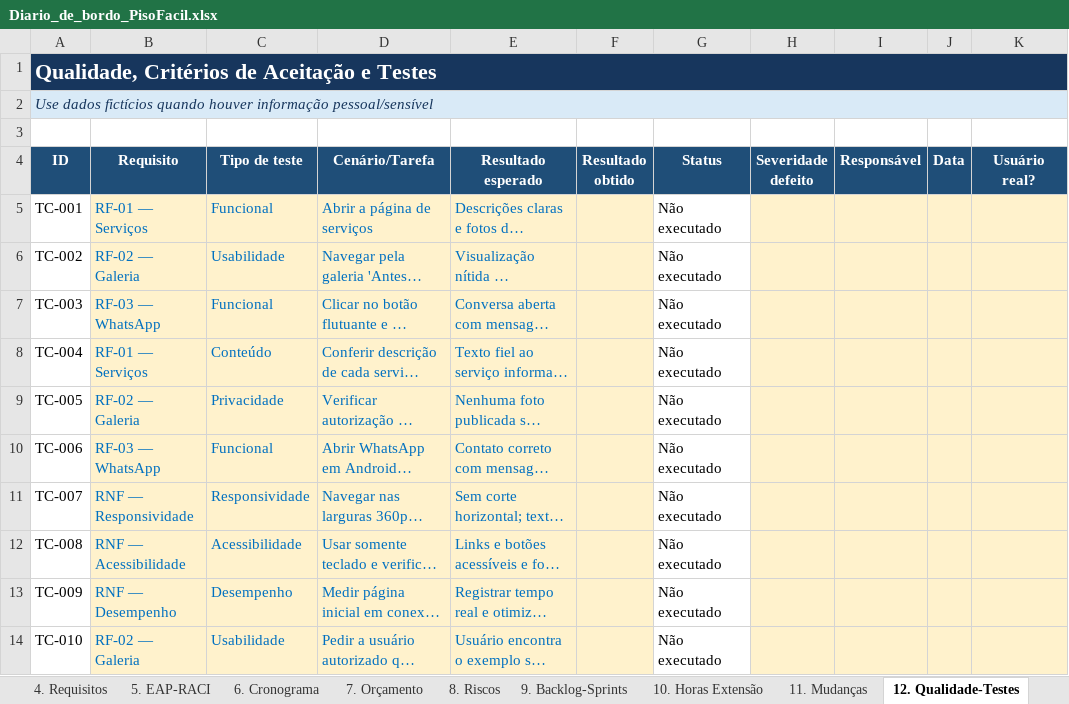
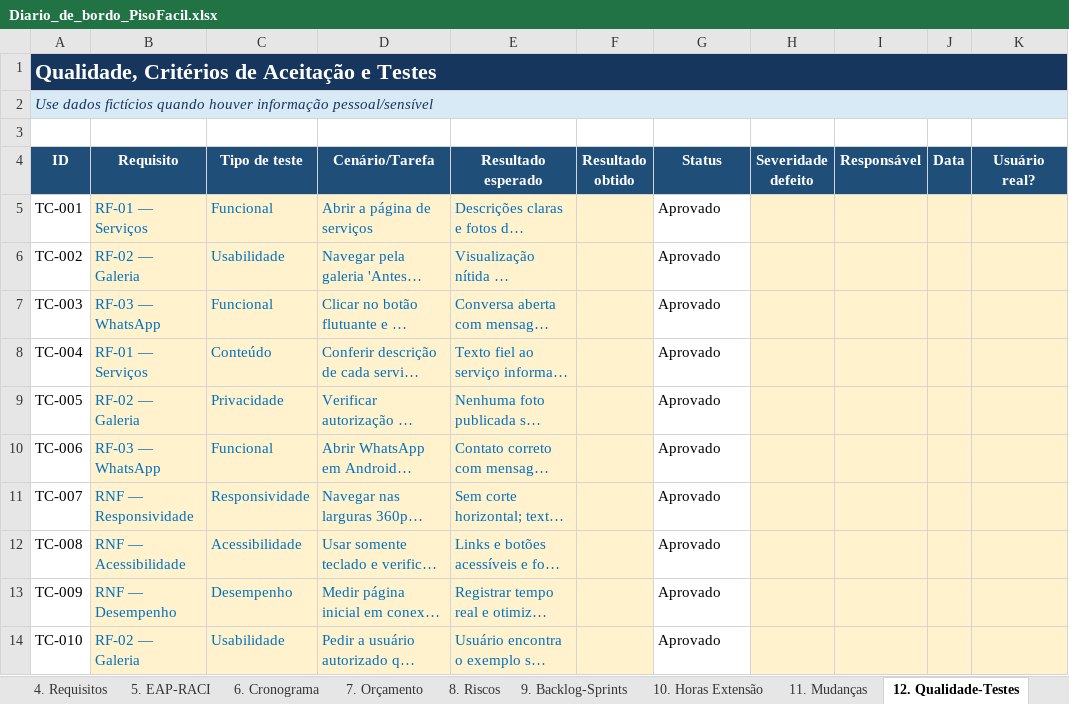
Before and after one commit to gabriel-candido-silva/Piso-Facil, an Excel workbook: Diario-de-Bordo/Diario_de_bordo_PisoFacil.xlsx, sheet 12. Qualidade-Testes, drawn as a sheet; only a part is shown; long unchanged cells end in …; values as stored, in another font and other column widths than the file's, no borders; the diff names each change by its address in the sheet, - before the commit and + after, or states it on an @@ line.

```diff
--- a/Diario-de-Bordo/Diario_de_bordo_PisoFacil.xlsx (sheet 12. Qualidade-Testes)
+++ b/Diario-de-Bordo/Diario_de_bordo_PisoFacil.xlsx (sheet 12. Qualidade-Testes)
-G5:G14 (Status): Não executado
+G5:G14 (Status): Aprovado
```
Also changed, not shown: sheet 9. Backlog-Sprints, sheet 6. Cronograma, sheet Dashboard, charts or pictures.
